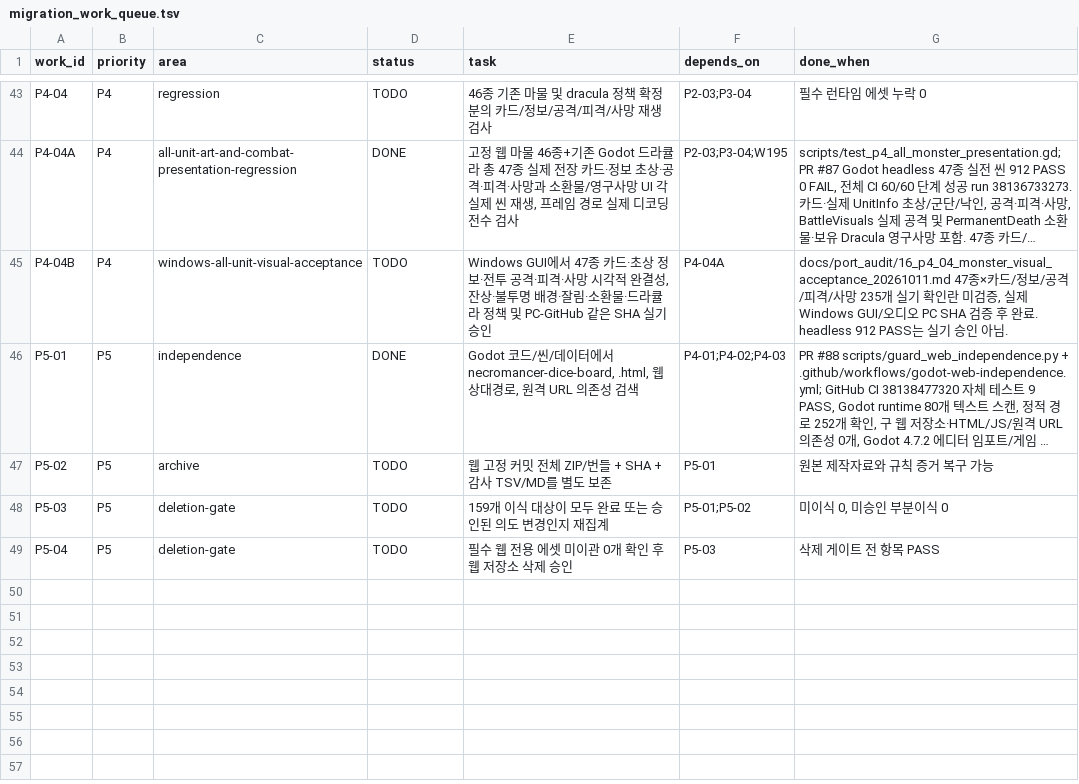
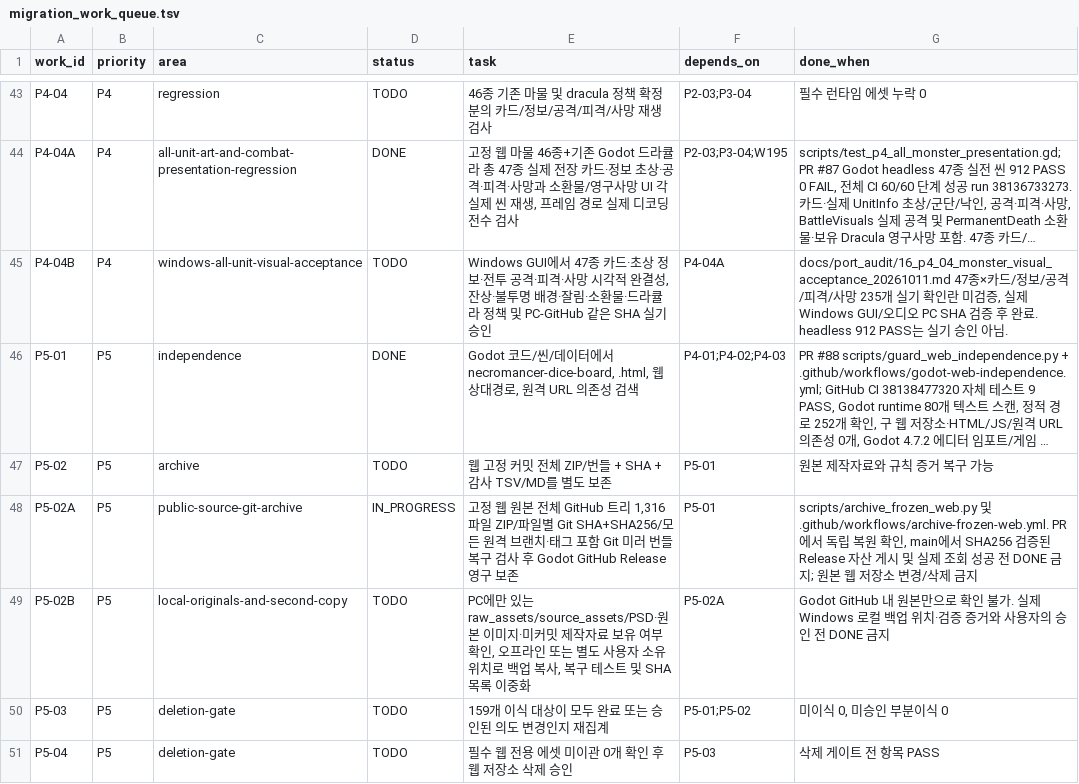
Before and after one commit to gamja121/necromancer-and-dice-godot, a TSV file: docs/port_audit/migration_work_queue.tsv, drawn as a sheet; only a part is shown, gaps mark what is left out; long unchanged cells end in …; the diff names each change by its address in the sheet, - before the commit and + after, or states it on an @@ line.

Commit message:
docs(p5): split permanent public Git archive from inaccessible PC-only originals and second-copy gate

```diff
--- a/docs/port_audit/migration_work_queue.tsv
+++ b/docs/port_audit/migration_work_queue.tsv
+row 48: P5-02A | P5 | public-source-git-archive | IN_PROGRESS | 고정 웹 원본 전체 GitHub 트리 1,316파일 ZIP/파일별 Git SHA+SHA256/모든 원격 브랜치·태그 포함 Git 미러 번들 복구 검사 후 Godot GitHub Release 영구 보존 | P5-01 | scripts/archive_frozen_web.py 및 .github/workflows/archive-frozen-web.yml. PR에서 독립 복원 확인, main에서 SHA256 검증된 Release 자산 게시 및 실제 조회 성공 전 DONE 금지; 원본 웹 저장소 변경/삭제 금지
+row 49: P5-02B | P5 | local-originals-and-second-copy | TODO | PC에만 있는 raw_assets/source_assets/PSD·원본 이미지·미커밋 제작자료 보유 여부 확인, 오프라인 또는 별도 사용자 소유 위치로 백업 복사, 복구 테스트 및 SHA 목록 이중화 | P5-02A | Godot GitHub 내 원본만으로 확인 불가. 실제 Windows 로컬 백업 위치·검증 증거와 사용자의 승인 전 DONE 금지
```
